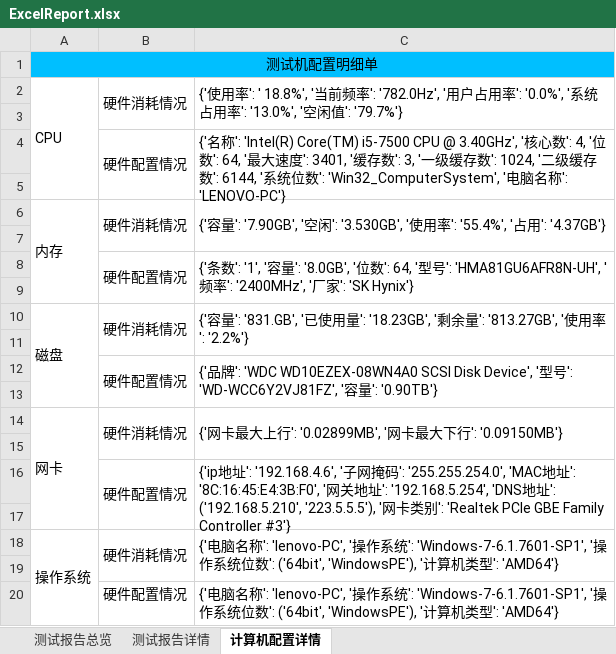
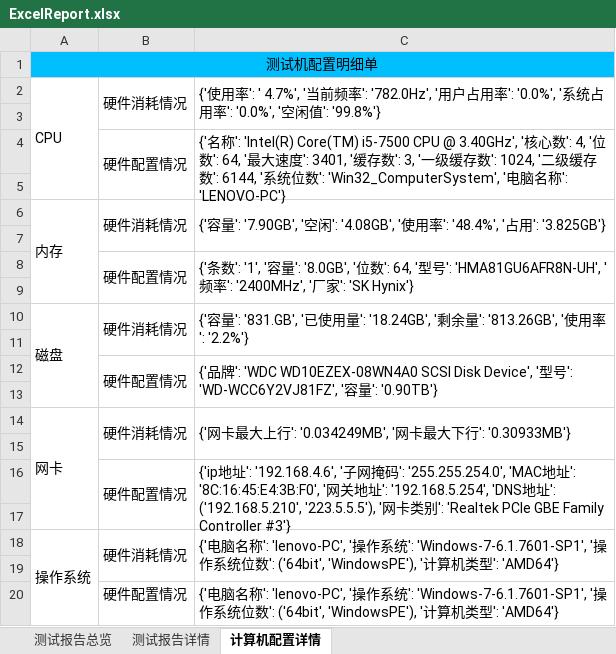
Before and after one commit to houc/MyCode, an Excel workbook: report/ExcelReport.xlsx, sheet 计算机配置详情, drawn as a sheet; values as stored, in another font and other column widths than the file's, no borders; the diff names each change by its address in the sheet, - before the commit and + after, or states it on an @@ line.

```diff
--- a/report/ExcelReport.xlsx (sheet 计算机配置详情)
+++ b/report/ExcelReport.xlsx (sheet 计算机配置详情)
-C2: …用率': ' 18.8%', '当前频率': '782.0Hz', '用户占用率': '0.0%', '系统占用率': '13.0%', '空闲值': '79.7%'}
+C2: …用率': ' 4.7%', '当前频率': '782.0Hz', '用户占用率': '0.0%', '系统占用率': '0.0%', '空闲值': '99.8%'}
-C6: …闲': '3.530GB', '使用率': '55.4%', '占用': '4.37GB'}
+C6: …闲': '4.08GB', '使用率': '48.4%', '占用': '3.825GB'}
-C10: …量': '18.23GB', '剩余量': '813.27GB', '使…
+C10: …量': '18.24GB', '剩余量': '813.26GB', '使…
-C14: …行': '0.02899MB', '网卡最大下行': '0.09150MB'}
+C14: …行': '0.034249MB', '网卡最大下行': '0.30933MB'}
```
Also changed, not shown: sheet 测试报告详情, sheet 测试报告总览, 7 other files.
